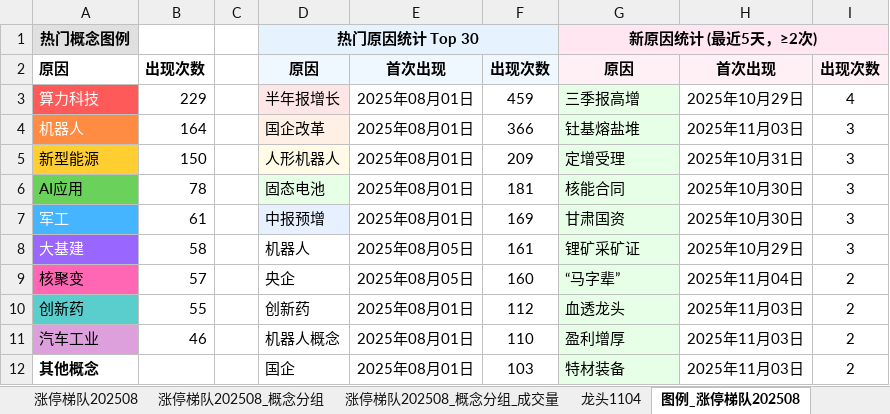
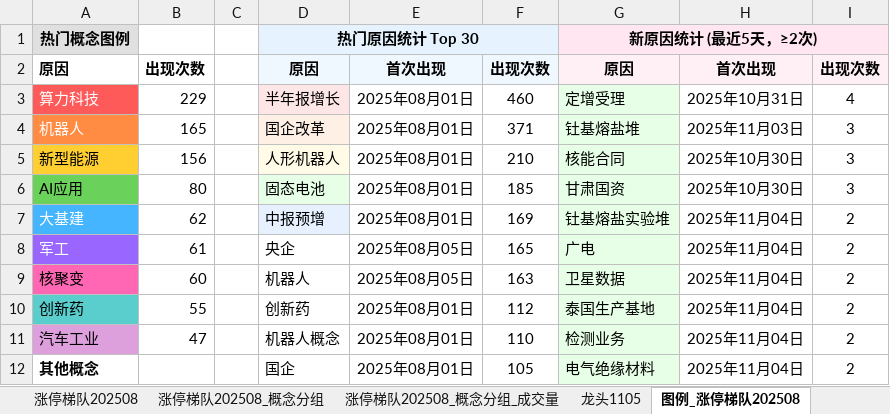
Before and after one commit to KealLiang/HardTrading, an Excel workbook: excel/ladder_analysis.xlsx, sheet 图例_涨停梯队202508, drawn as a sheet; only a part is shown; values as stored, in another font and other column widths than the file's, no borders; removed rows and columns are numbered as before the commit, all else as after; the diff covers the shown part only; the diff names each change by its address in the sheet, - before the commit and + after, or states it on an @@ line.

```diff
--- a/excel/ladder_analysis.xlsx (sheet 图例_涨停梯队202508)
+++ b/excel/ladder_analysis.xlsx (sheet 图例_涨停梯队202508)
+sheet tab: 龙头1105
-F3: 459
+F3: 460
-G3: 三季报高增
+G3: 定增受理
-H3: 2025年10月29日
+H3: 2025年10月31日
-B4: 164
+B4: 165
-F4: 366
+F4: 371
-B5: 150
+B5: 156
-F5: 209
+F5: 210
-G5: 定增受理
+G5: 核能合同
-H5: 2025年10月31日
+H5: 2025年10月30日
-B6: 78
+B6: 80
-F6: 181
+F6: 185
-G6: 核能合同
+G6: 甘肃国资
+row 7: 大基建 | 62 |  | 中报预增 | 2025年08月01日 | 169 | 钍基熔盐实验堆 | 2025年11月04日 | 2
-A8 fill: #45B5FF
+A8 fill: #9966FF
-D8: 中报预增
+D8: 央企
-D8 fill: #E6F0FF
+D8 fill: none
-E8: 2025年08月01日
+E8: 2025年08月05日
-F8: 169
+F8: 165
-G8: 甘肃国资
+G8: 广电
-H8: 2025年10月30日
+H8: 2025年11月04日
-I8: 3
+I8: 2
-row 8: 大基建 | 58 |  | 机器人 | 2025年08月05日 | 161 | 锂矿采矿证 | 2025年10月29日 | 3
-B9: 57
+B9: 60
-D9: 央企
+D9: 机器人
-F9: 160
+F9: 163
-G9: “马字辈”
+G9: 卫星数据
-G10: 血透龙头
+G10: 泰国生产基地
-H10:H12: 2025年11月03日
+H10:H12: 2025年11月04日
-B11: 46
+B11: 47
-G11: 盈利增厚
+G11: 检测业务
-F12: 103
+F12: 105
-G12: 特材装备
+G12: 电气绝缘材料
```
Also changed, not shown: 3 added rows, 3 removed rows, 67 edited cells and cell formats elsewhere in this sheet, sheet 涨停梯队202508_概念分组_成交量, sheet 涨停梯队202508_概念分组, sheet 涨停梯队202508, sheet 龙头1103, sheet 龙头1104, sheet 指数数据, other sheet tabs, hidden cells, excel/fupan_analysis.xlsx, excel/fupan_stocks_non_main.xlsx, 3 other files.
